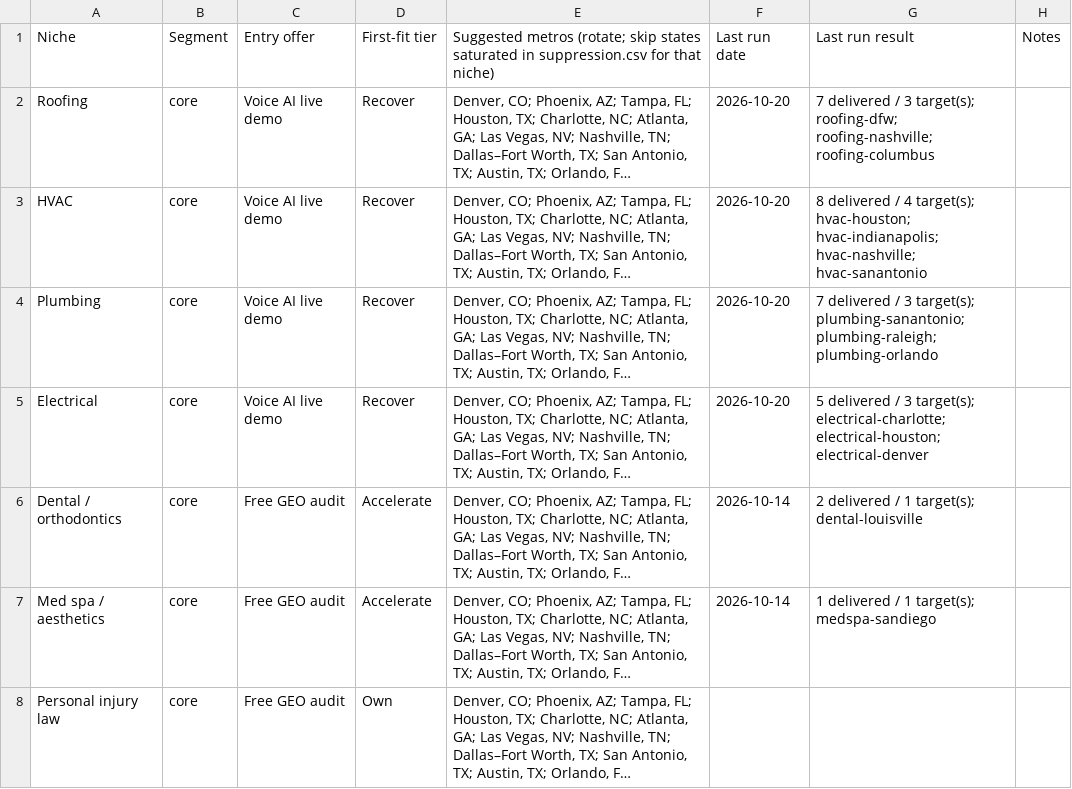
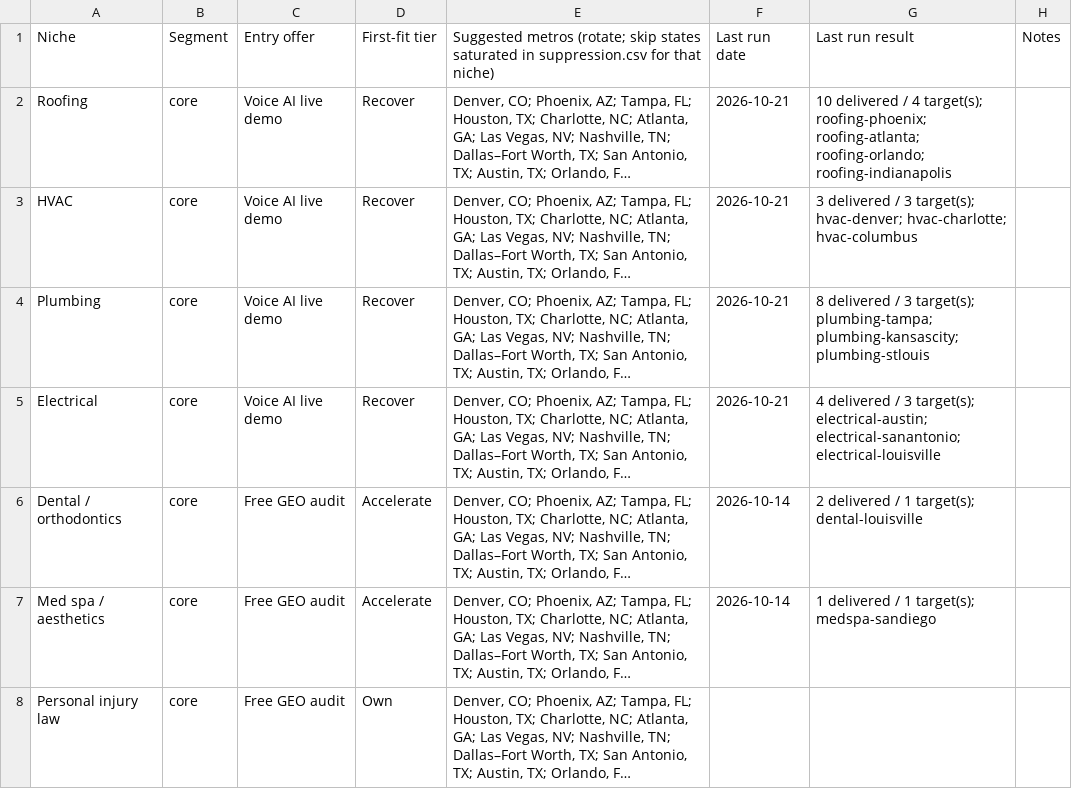
Before and after one commit to chosen1thegolden1/E4Lmarketing, a CSV file: lead-machine/data/targets.csv, drawn as a sheet; only a part is shown; long unchanged cells end in …; the diff names each change by its address in the sheet, - before the commit and + after, or states it on an @@ line.

```diff
--- a/lead-machine/data/targets.csv
+++ b/lead-machine/data/targets.csv
-F2:F5: 2026-10-20
+F2:F5: 2026-10-21
-G2: 7 delivered / 3 target(s); roofing-dfw; roofing-nashville; roofing-columbus
+G2: 10 delivered / 4 target(s); roofing-phoenix; roofing-atlanta; roofing-orlando; roofing-indianapolis
-G3: 8 delivered / 4 target(s); hvac-houston; hvac-indianapolis; hvac-nashville; hvac-sanantonio
+G3: 3 delivered / 3 target(s); hvac-denver; hvac-charlotte; hvac-columbus
-G4: 7 delivered / 3 target(s); plumbing-sanantonio; plumbing-raleigh; plumbing-orlando
+G4: 8 delivered / 3 target(s); plumbing-tampa; plumbing-kansascity; plumbing-stlouis
-G5: 5 delivered / 3 target(s); electrical-charlotte; electrical-houston; electrical-denver
+G5: 4 delivered / 3 target(s); electrical-austin; electrical-sanantonio; electrical-louisville
```
Also changed, not shown: lead-machine/data/niche-decisions.csv, lead-machine/data/run-log.csv, 5 other files.
